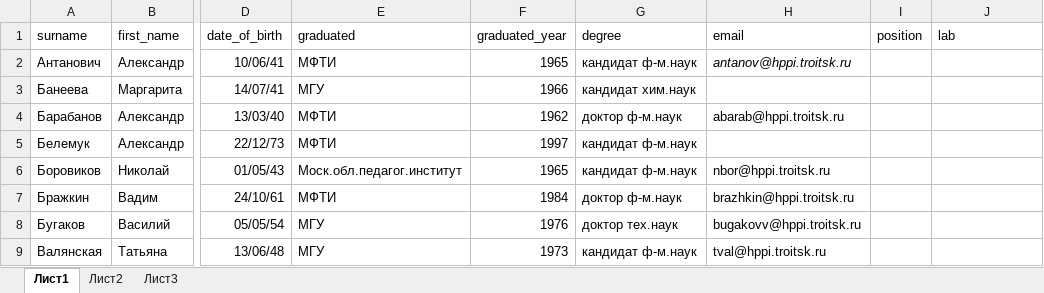
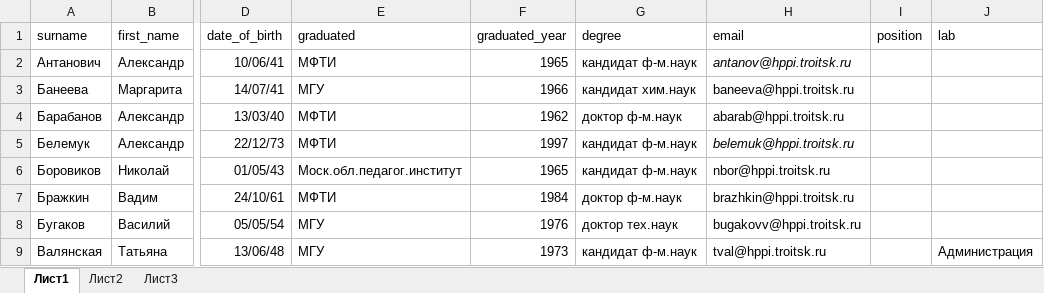
Before and after one commit to sferukshtu/hppi, an Excel workbook: admin/excel/Staff.xlsx, sheet Лист1, drawn as a sheet; only a part is shown, gaps mark what is left out; values as stored, in another font and other column widths than the file's, no borders; the diff names each change by its address in the sheet, - before the commit and + after, or states it on an @@ line.

Commit message:
Edit staff card, admin scripts updated

```diff
--- a/admin/excel/Staff.xlsx (sheet Лист1)
+++ b/admin/excel/Staff.xlsx (sheet Лист1)
-H3 (email): (empty)
+H3 (email): baneeva@hppi.troitsk.ru
-H5 (email): (empty)
+H5 (email): belemuk@hppi.troitsk.ru
-J9 (lab): (empty)
+J9 (lab): Администрация
```
Also changed, not shown: 5 other files.
